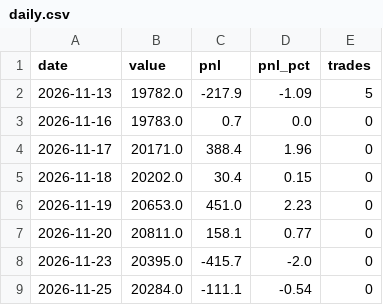
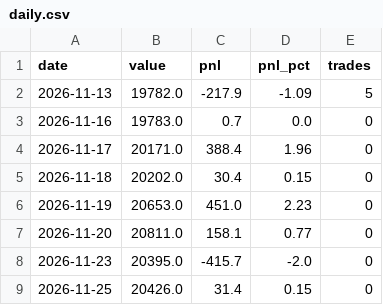
Before and after one commit to shivamnegi-cyber/nifty-swing-lab, a CSV file: records/daily.csv, drawn as a sheet.

Commit message:
records: 2026-11-25T06:30Z

```diff
--- a/records/daily.csv
+++ b/records/daily.csv
@@ -8,2 +8,2 @@ date,value,pnl,pnl_pct,trades
 2026-11-23,20395.0,-415.7,-2.0,0
-2026-11-25,20284.0,-111.1,-0.54,0
+2026-11-25,20426.0,31.4,0.15,0
```
Also changed, not shown: records/holdings.csv, 2 other files.
